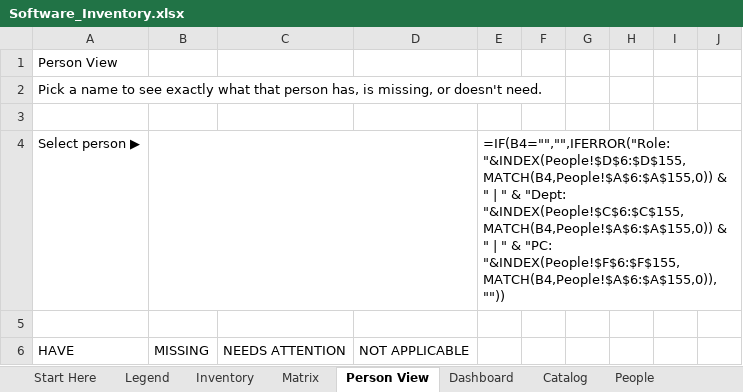
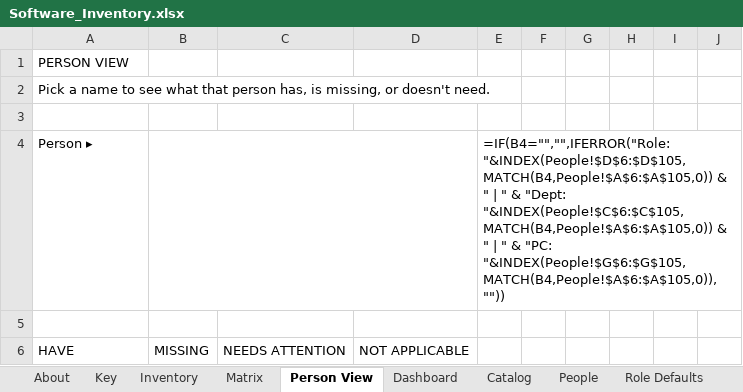
Before and after one commit to Gump17928/spreadsheet_inventory_creator, an Excel workbook: Software_Inventory.xlsx, sheet Person View, drawn as a sheet; only a part is shown; values as stored, in another font and other column widths than the file's, no cell formats; formulas without a stored value are shown as written; conditional formats not drawn; removed rows and columns are numbered as before the commit, all else as after; the diff covers the shown part only; the diff names each change by its address in the sheet, - before the commit and + after, or states it on an @@ line.

```diff
--- a/Software_Inventory.xlsx (sheet Person View)
+++ b/Software_Inventory.xlsx (sheet Person View)
-sheet tab: Start Here
+sheet tab: About
-sheet tab: Legend
+sheet tab: Key
-A1: Person View
+A1: PERSON VIEW
-A2: …to see exactly what that…
+A2: …to see what that…
-row 4: Select person ▶ |  |  |  | =IF(B4="","",IFERROR("Role: "&INDEX(People!$D$6:$D$155,MATCH(B4,People!$A$6:$A$155,0)) & " | " & "Dept: "&INDEX(People!$C$6:$C$155,MATCH(B4,People!$A$6:$A$155,0)) & " | " & "PC: "&INDEX(People!$F$6:$F$155,MATCH(B4,People!$A$6:$A$155,0)),""))
+row 4: Person ▸ |  |  |  | =IF(B4="","",IFERROR("Role: "&INDEX(People!$D$6:$D$105,MATCH(B4,People!$A$6:$A$105,0)) & " | " & "Dept: "&INDEX(People!$C$6:$C$105,MATCH(B4,People!$A$6:$A$105,0)) & " | " & "PC: "&INDEX(People!$G$6:$G$105,MATCH(B4,People!$A$6:$A$105,0)),""))
```
Also changed, not shown: 10 removed rows and 215 edited cells elsewhere in this sheet, sheet Inventory, sheet Matrix, sheet Dashboard, sheet Role Defaults, sheet Catalog, sheet About, 3 more sheets, cell formats, hidden cells, Software_Inventory_Example.xlsx, 23 other files.
